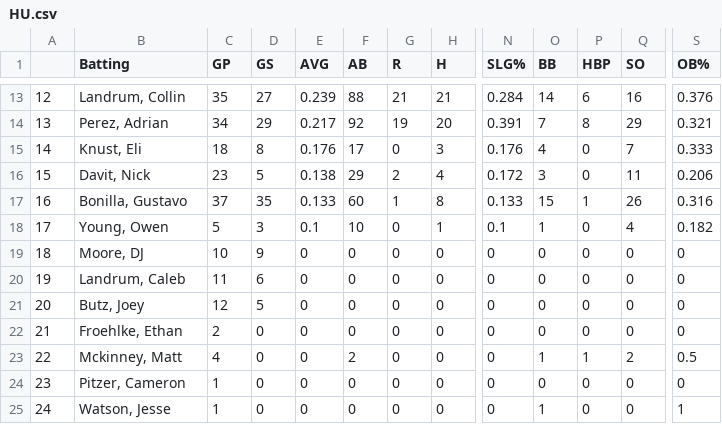
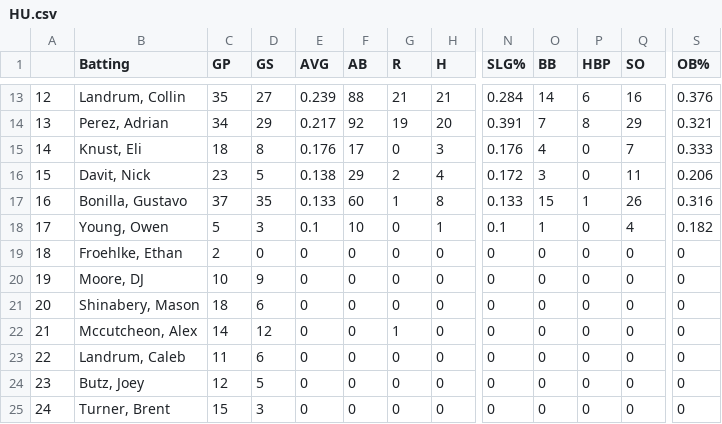
Before and after one commit to MathAtGrace/CrossRoads-Baseball, a CSV file: Data/Batting/HU.csv, drawn as a sheet; only a part is shown, gaps mark what is left out; the diff covers the shown part only; the diff names each change by its address in the sheet, - before the commit and + after, or states it on an @@ line.

```diff
--- a/Data/Batting/HU.csv
+++ b/Data/Batting/HU.csv
-B19 (Batting): Moore, DJ
+B19 (Batting): Froehlke, Ethan
-C19 (GP): 10
+C19 (GP): 2
-D19 (GS): 9
+D19 (GS): 0
-B20 (Batting): Landrum, Caleb
+B20 (Batting): Moore, DJ
-C20 (GP): 11
+C20 (GP): 10
-D20 (GS): 6
+D20 (GS): 9
-B21 (Batting): Butz, Joey
+B21 (Batting): Shinabery, Mason
-C21 (GP): 12
+C21 (GP): 18
-D21 (GS): 5
+D21 (GS): 6
-B22 (Batting): Froehlke, Ethan
+B22 (Batting): Mccutcheon, Alex
-C22 (GP): 2
+C22 (GP): 14
-D22 (GS): 0
+D22 (GS): 12
-G22 (R): 0
+G22 (R): 1
-B23 (Batting): Mckinney, Matt
+B23 (Batting): Landrum, Caleb
-C23 (GP): 4
+C23 (GP): 11
-D23 (GS): 0
+D23 (GS): 6
-F23 (AB): 2
+F23 (AB): 0
-O23 (BB): 1
+O23 (BB): 0
-P23 (HBP): 1
+P23 (HBP): 0
-Q23 (SO): 2
+Q23 (SO): 0
-S23 (OB%): 0.5
+S23 (OB%): 0
-B24 (Batting): Pitzer, Cameron
+B24 (Batting): Butz, Joey
-C24 (GP): 1
+C24 (GP): 12
-D24 (GS): 0
+D24 (GS): 5
-B25 (Batting): Watson, Jesse
+B25 (Batting): Turner, Brent
-C25 (GP): 1
+C25 (GP): 15
-D25 (GS): 0
+D25 (GS): 3
-O25 (BB): 1
+O25 (BB): 0
-S25 (OB%): 1
+S25 (OB%): 0
```
Also changed, not shown: 2 added rows, 2 removed rows and 40 edited cells elsewhere in this file, Data/Batting/BC.csv, Data/Batting/GOC.csv, 22 other files.
